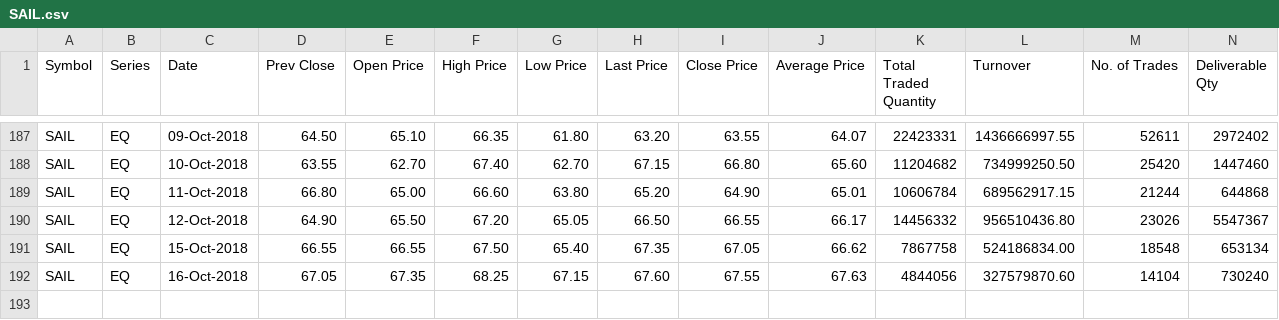
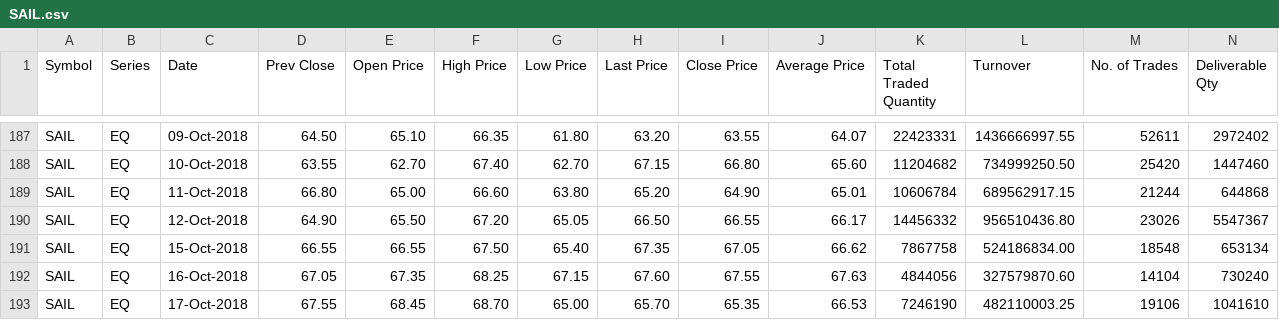
Before and after one commit to CooperPair/Spot_checking_algorithm, a CSV file: dataset/SAIL.csv, drawn as a sheet; only a part is shown, gaps mark what is left out; rows hold the shown columns only; the diff names each change by its address in the sheet, - before the commit and + after, or states it on an @@ line.

```diff
--- a/dataset/SAIL.csv
+++ b/dataset/SAIL.csv
+row 193: SAIL | EQ | 17-Oct-2018 | 67.55 | 68.45 | 68.70 | 65.00 | 65.70 | 65.35 | 66.53 | 7246190 | 482110003.25 | 19106 | 1041610
```
Also changed, not shown: dataset/RELIANCE.csv, 1 other file.
